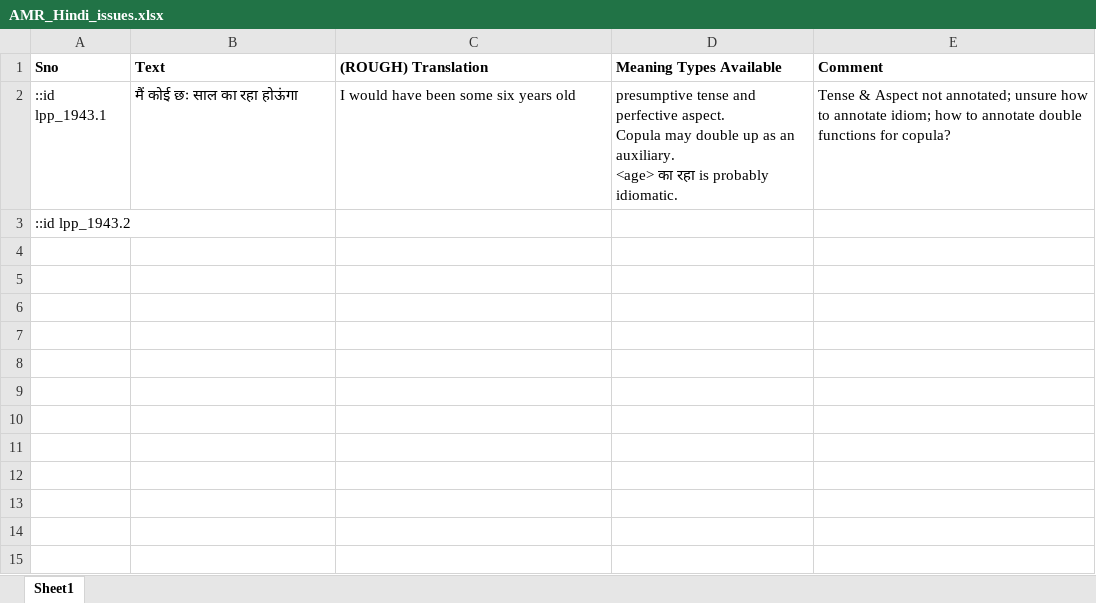
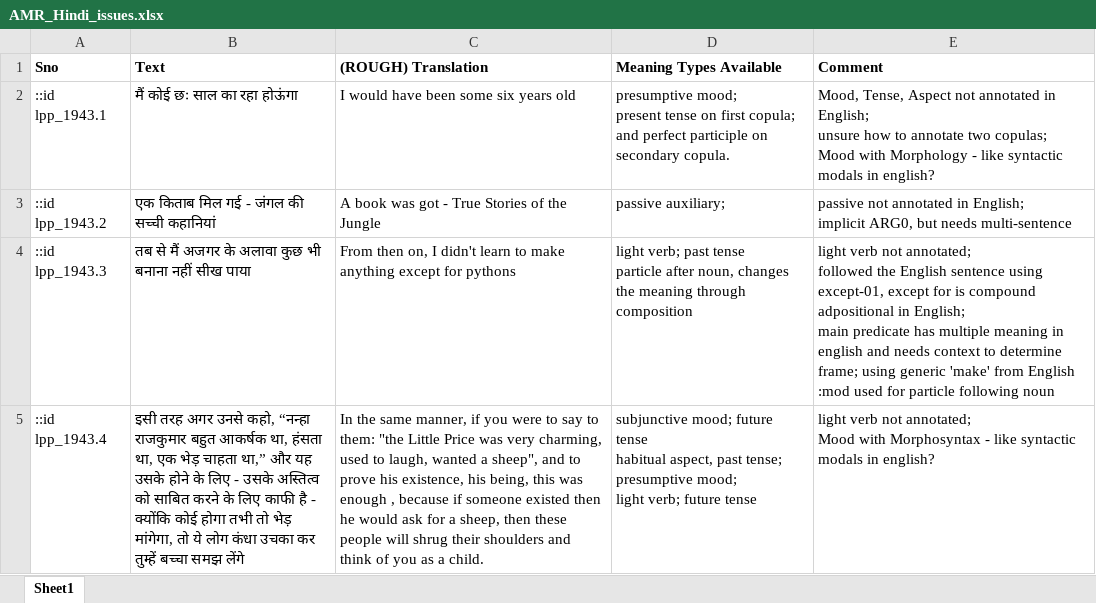
Before and after one commit to nitinvwaran/littlepricehindi-amr, an Excel workbook: AMR_Hindi_issues.xlsx, sheet Sheet1, drawn as a sheet; values as stored, in another font and other column widths than the file's, no borders; ↵ is a line break in a cell; the diff names each change by its address in the sheet, - before the commit and + after, or states it on an @@ line.

```diff
--- a/AMR_Hindi_issues.xlsx (sheet Sheet1)
+++ b/AMR_Hindi_issues.xlsx (sheet Sheet1)
-D2 (Meaning Types Available): presumptive tense and perfective aspect. ↵ Copula may double up as an auxiliary. ↵ <age> का रहा is probably idiomatic.
+D2 (Meaning Types Available): presumptive mood; ↵ present tense on first copula; ↵ and perfect participle on secondary copula.
-E2 (Comment): Tense & Aspect not annotated; unsure how to annotate idiom; how to annotate double functions for copula?
+E2 (Comment): Mood, Tense, Aspect not annotated in English; ↵ unsure how to annotate two copulas; ↵ Mood with Morphology - like syntactic modals in english?
-B3 (Text): (empty)
+B3 (Text): एक किताब मिल गई - जंगल की सच्ची कहानियां
-C3 ((ROUGH) Translation): (empty)
+C3 ((ROUGH) Translation): A book was got - True Stories of the Jungle
-D3 (Meaning Types Available): (empty)
+D3 (Meaning Types Available): passive auxiliary;
-E3 (Comment): (empty)
+E3 (Comment): passive not annotated in English; ↵ implicit ARG0, but needs multi-sentence
+row 4: ::id lpp_1943.3 | तब से मैं अजगर के अलावा कुछ भी बनाना नहीं सीख पाया | From then on, I didn't learn to make anything except for pythons | light verb; past tense ↵ particle after noun, changes the meaning through composition | light verb not annotated; ↵ followed the English sentence using except-01, except for is compound adpositional in English; ↵ main predicate has multiple meaning in english and needs context to determine frame; using generic 'make' from English ↵ :mod used for particle following noun
+row 5: ::id lpp_1943.4 | इसी तरह अगर उनसे कहो, “नन्हा राजकुमार बहुत आकर्षक था, हंसता था, एक भेड़ चाहता था,” और यह उसके होने के लिए - उसके अस्तित्व को साबित करने के लिए काफी है - क्योंकि कोई होगा तभी तो भेड़ मांगेगा, तो ये लोग कंधा उचका कर तुम्हें बच्चा समझ लेंगे | In the same manner, if you were to say to them: "the Little Price was very charming, used to laugh, wanted a sheep", and to prove his existence, his being, this was enough , because if someone existed then he would ask for a sheep, then these people will shrug their shoulders and think of you as a child. | subjunctive mood; future tense ↵ habitual aspect, past tense; ↵ presumptive mood; ↵ light verb; future tense | light verb not annotated; ↵ Mood with Morphosyntax - like syntactic modals in english?
```
Also changed, not shown: 1 other file.
